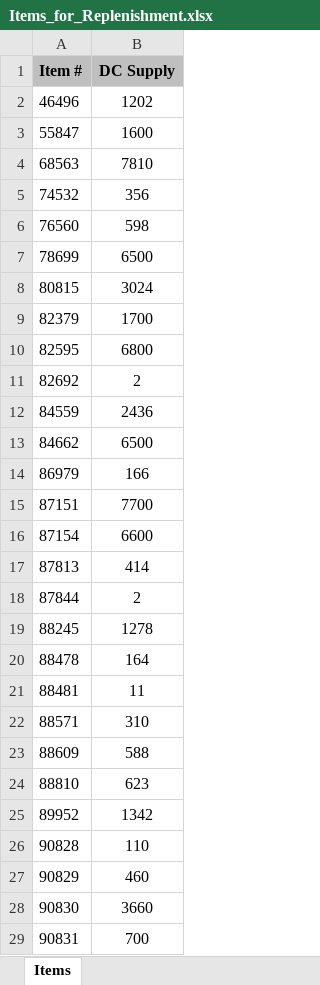
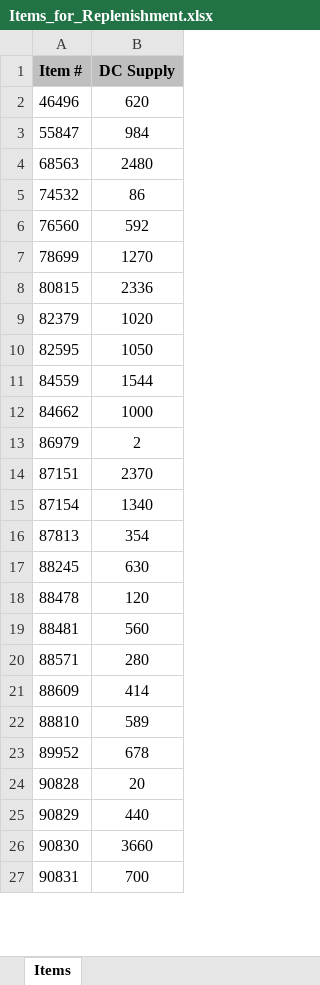
Before and after one commit to Earthboundco/weborder-ai, an Excel workbook: assets/Items_for_Replenishment.xlsx, sheet Items, drawn as a sheet; only a part is shown; values as stored, in another font and other column widths than the file's, no borders; removed rows and columns are numbered as before the commit, all else as after; the diff covers the shown part only; the diff names each change by its address in the sheet, - before the commit and + after, or states it on an @@ line.

```diff
--- a/assets/Items_for_Replenishment.xlsx (sheet Items)
+++ b/assets/Items_for_Replenishment.xlsx (sheet Items)
-B2 (DC Supply): 1202
+B2 (DC Supply): 620
-B3 (DC Supply): 1600
+B3 (DC Supply): 984
-B4 (DC Supply): 7810
+B4 (DC Supply): 2480
-B5 (DC Supply): 356
+B5 (DC Supply): 86
-B6 (DC Supply): 598
+B6 (DC Supply): 592
-B7 (DC Supply): 6500
+B7 (DC Supply): 1270
-B8 (DC Supply): 3024
+B8 (DC Supply): 2336
-B9 (DC Supply): 1700
+B9 (DC Supply): 1020
-B10 (DC Supply): 6800
+B10 (DC Supply): 1050
-row 11: 82692 | 2
-B11 (DC Supply): 2436
+B11 (DC Supply): 1544
-B12 (DC Supply): 6500
+B12 (DC Supply): 1000
-B13 (DC Supply): 166
+B13 (DC Supply): 2
-B14 (DC Supply): 7700
+B14 (DC Supply): 2370
-B15 (DC Supply): 6600
+B15 (DC Supply): 1340
-B16 (DC Supply): 414
+B16 (DC Supply): 354
-row 18: 87844 | 2
-B17 (DC Supply): 1278
+B17 (DC Supply): 630
-B18 (DC Supply): 164
+B18 (DC Supply): 120
-B19 (DC Supply): 11
+B19 (DC Supply): 560
-B20 (DC Supply): 310
+B20 (DC Supply): 280
-B21 (DC Supply): 588
+B21 (DC Supply): 414
-B22 (DC Supply): 623
+B22 (DC Supply): 589
-B23 (DC Supply): 1342
+B23 (DC Supply): 678
-B24 (DC Supply): 110
+B24 (DC Supply): 20
-B25 (DC Supply): 460
+B25 (DC Supply): 440
```
Also changed, not shown: 41 added rows, 416 removed rows and 497 edited cells elsewhere in this sheet, assets/DCS_Pattern.xlsx, assets/DPS_Code_allocation_table.xlsx, 10 other files.
